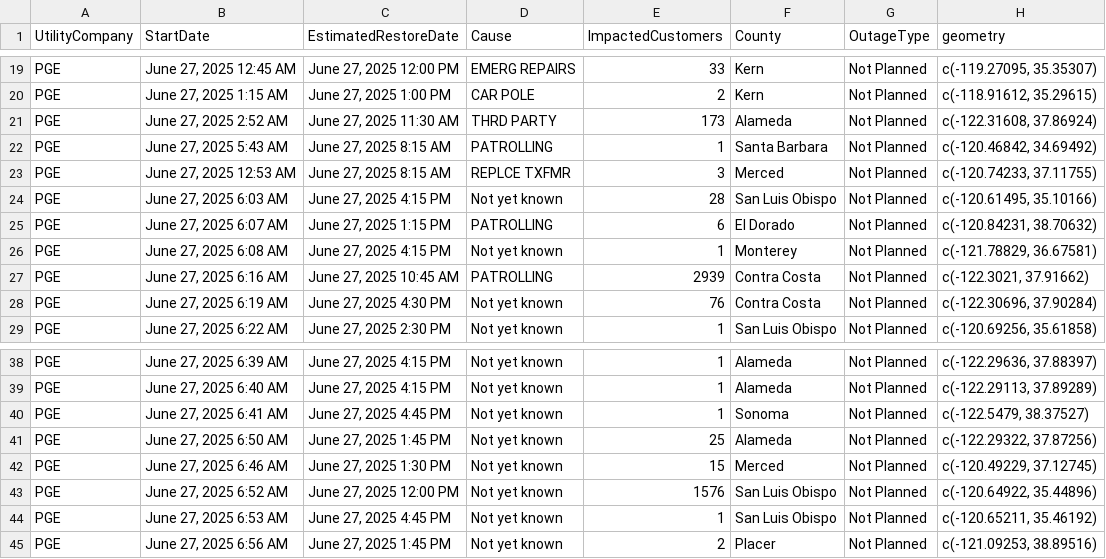
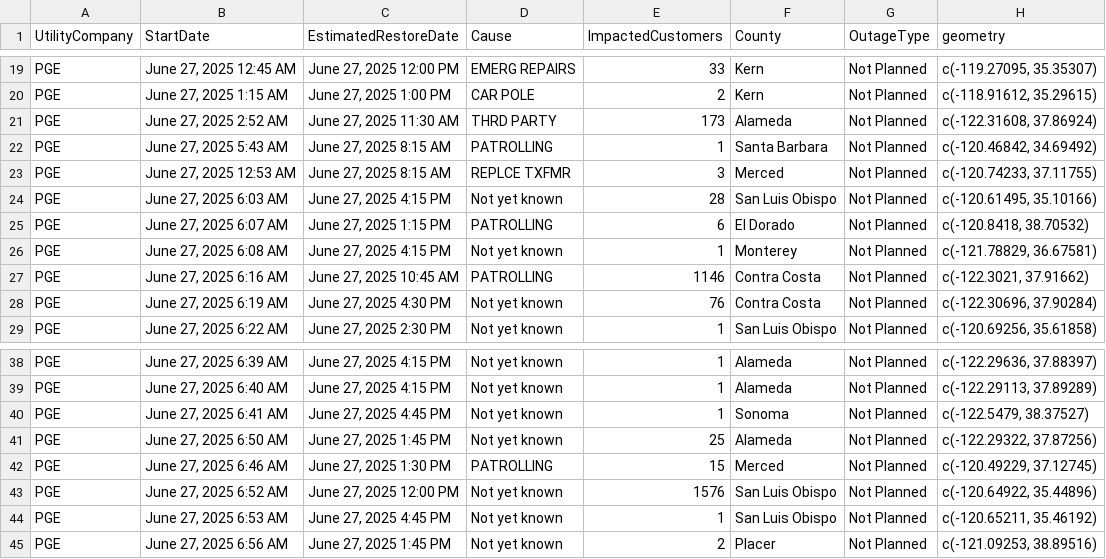
Before and after one commit to abcotvdata/power_outage_tracker, a CSV file: current_power_outages.csv, drawn as a sheet; only a part is shown, gaps mark what is left out; the diff covers the shown part only.

```diff
--- a/current_power_outages.csv
+++ b/current_power_outages.csv
@@ -24,5 +24,5 @@ PGE,"June 27, 2025 12:53 AM","June 27, 2025  8:15 AM",REPLCE TXFMR,3,Merced,Not
 PGE,"June 27, 2025  6:03 AM","June 27, 2025  4:15 PM",Not yet known,28,San Luis Obispo,Not Planned,"c(-120.61495, 35.10166)"
-PGE,"June 27, 2025  6:07 AM","June 27, 2025  1:15 PM",PATROLLING,6,El Dorado,Not Planned,"c(-120.84231, 38.70632)"
+PGE,"June 27, 2025  6:07 AM","June 27, 2025  1:15 PM",PATROLLING,6,El Dorado,Not Planned,"c(-120.8418, 38.70532)"
 PGE,"June 27, 2025  6:08 AM","June 27, 2025  4:15 PM",Not yet known,1,Monterey,Not Planned,"c(-121.78829, 36.67581)"
-PGE,"June 27, 2025  6:16 AM","June 27, 2025 10:45 AM",PATROLLING,2939,Contra Costa,Not Planned,"c(-122.3021, 37.91662)"
+PGE,"June 27, 2025  6:16 AM","June 27, 2025 10:45 AM",PATROLLING,1146,Contra Costa,Not Planned,"c(-122.3021, 37.91662)"
 PGE,"June 27, 2025  6:19 AM","June 27, 2025  4:30 PM",Not yet known,76,Contra Costa,Not Planned,"c(-122.30696, 37.90284)"
@@ -41,3 +41,3 @@ PGE,"June 27, 2025  6:41 AM","June 27, 2025  4:45 PM",Not yet known,1,Sonoma,Not
 PGE,"June 27, 2025  6:50 AM","June 27, 2025  1:45 PM",Not yet known,25,Alameda,Not Planned,"c(-122.29322, 37.87256)"
-PGE,"June 27, 2025  6:46 AM","June 27, 2025  1:30 PM",Not yet known,15,Merced,Not Planned,"c(-120.49229, 37.12745)"
+PGE,"June 27, 2025  6:46 AM","June 27, 2025  1:30 PM",PATROLLING,15,Merced,Not Planned,"c(-120.49229, 37.12745)"
 PGE,"June 27, 2025  6:52 AM","June 27, 2025 12:00 PM",Not yet known,1576,San Luis Obispo,Not Planned,"c(-120.64922, 35.44896)"
```
Also changed, not shown: 7 added rows, 2 removed rows, 2 moved rows and 9 edited cells elsewhere in this file, 5 other files.
